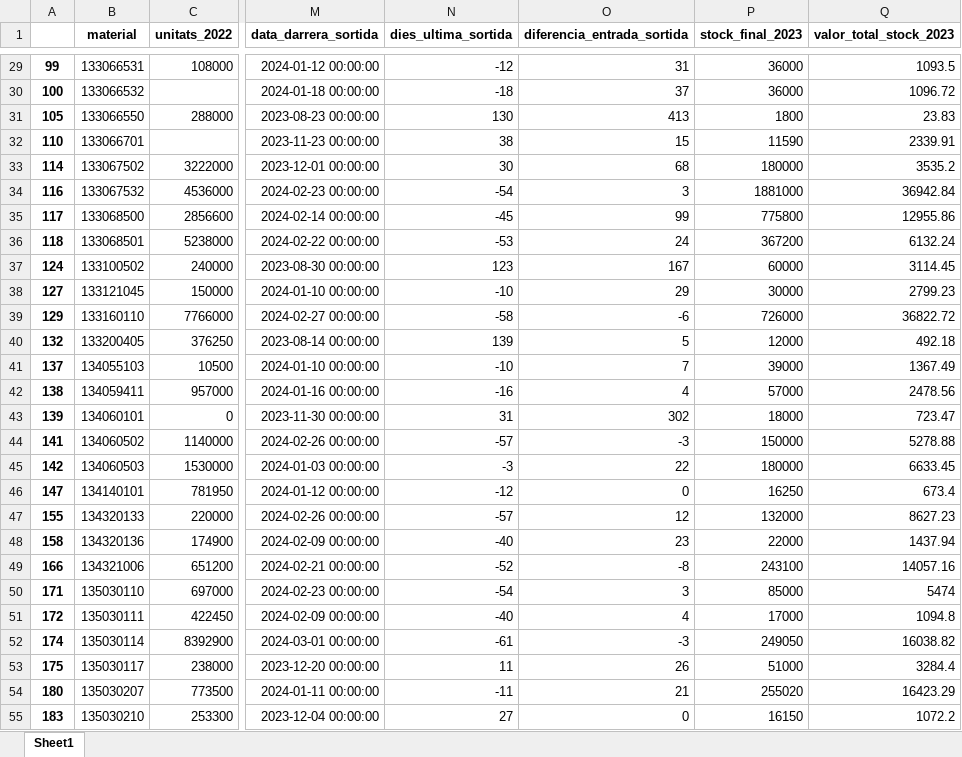
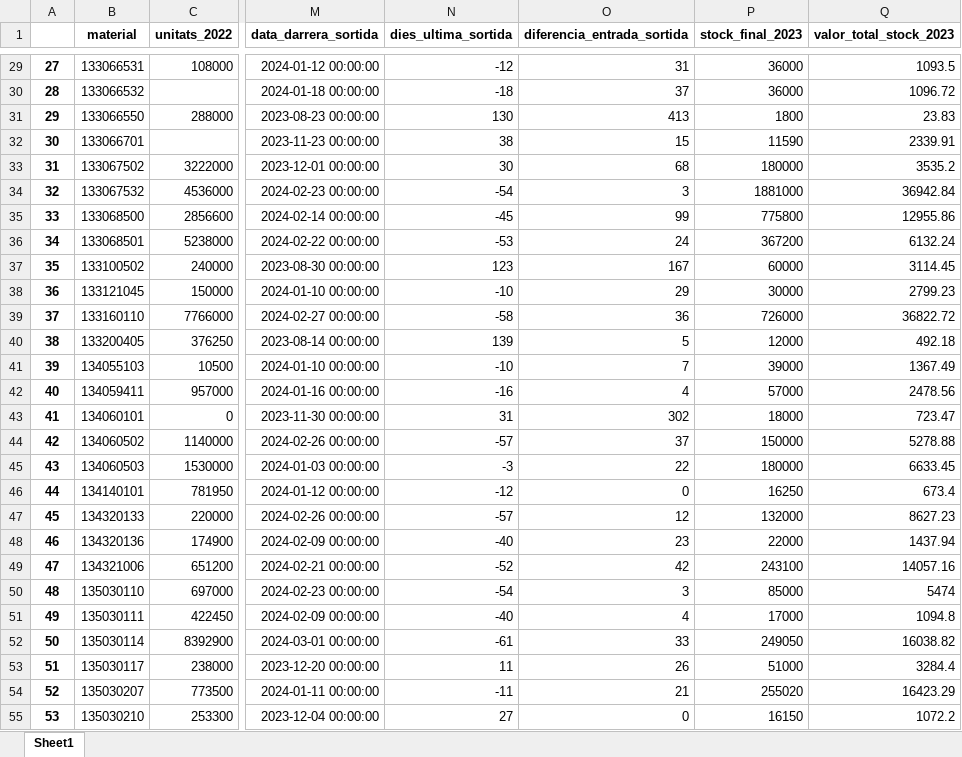
Before and after one commit to caiselvas/challenge-auditoria, an Excel workbook: data/inventory_data_stock.xlsx, sheet Sheet1, drawn as a sheet; only a part is shown, gaps mark what is left out; values as stored, in another font and other column widths than the file's, no borders; the diff covers the shown part only; the diff names each change by its address in the sheet, - before the commit and + after, or states it on an @@ line.

```diff
--- a/data/inventory_data_stock.xlsx (sheet Sheet1)
+++ b/data/inventory_data_stock.xlsx (sheet Sheet1)
-A29: 99
+A29: 27
-A30: 100
+A30: 28
-A31: 105
+A31: 29
-A32: 110
+A32: 30
-A33: 114
+A33: 31
-A34: 116
+A34: 32
-A35: 117
+A35: 33
-A36: 118
+A36: 34
-A37: 124
+A37: 35
-A38: 127
+A38: 36
-A39: 129
+A39: 37
-O39 (diferencia_entrada_sortida): -6
+O39 (diferencia_entrada_sortida): 36
-A40: 132
+A40: 38
-A41: 137
+A41: 39
-A42: 138
+A42: 40
-A43: 139
+A43: 41
-A44: 141
+A44: 42
-O44 (diferencia_entrada_sortida): -3
+O44 (diferencia_entrada_sortida): 37
-A45: 142
+A45: 43
-A46: 147
+A46: 44
-A47: 155
+A47: 45
-A48: 158
+A48: 46
-A49: 166
+A49: 47
-O49 (diferencia_entrada_sortida): -8
+O49 (diferencia_entrada_sortida): 42
-A50: 171
+A50: 48
-A51: 172
+A51: 49
-A52: 174
+A52: 50
-O52 (diferencia_entrada_sortida): -3
+O52 (diferencia_entrada_sortida): 33
-A53: 175
+A53: 51
-A54: 180
+A54: 52
-A55: 183
+A55: 53
```
Also changed, not shown: 420 edited cells elsewhere in this sheet, 1 other file.
